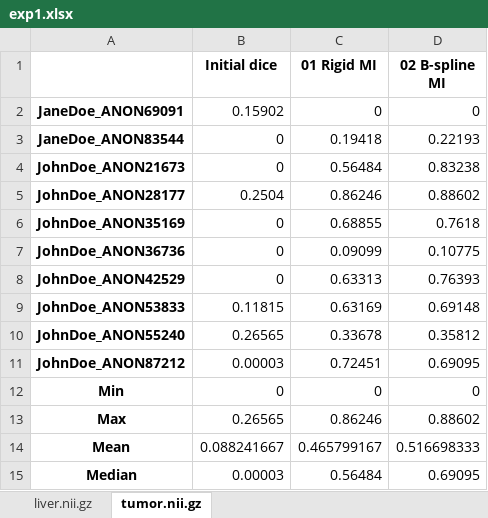
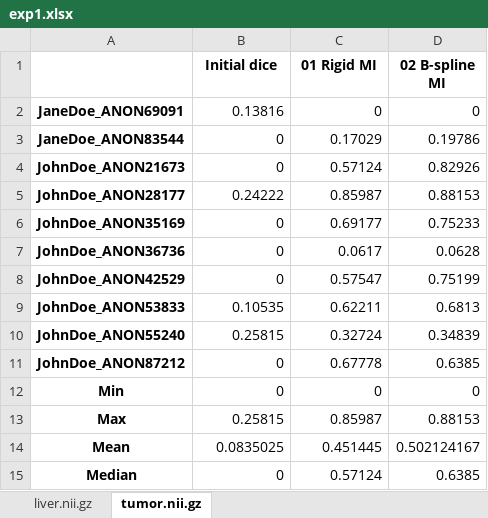
Before and after one commit to fragkiadamis/liver-registration, an Excel workbook: results/exp1.xlsx, sheet tumor.nii.gz, drawn as a sheet; values as stored, in another font and other column widths than the file's, no borders; the diff names each change by its address in the sheet, - before the commit and + after, or states it on an @@ line.

```diff
--- a/results/exp1.xlsx (sheet tumor.nii.gz)
+++ b/results/exp1.xlsx (sheet tumor.nii.gz)
-B2 (Initial dice): 0.15902
+B2 (Initial dice): 0.13816
-C3 (01 Rigid MI): 0.19418
+C3 (01 Rigid MI): 0.17029
-D3 (02 B-spline MI): 0.22193
+D3 (02 B-spline MI): 0.19786
-C4 (01 Rigid MI): 0.56484
+C4 (01 Rigid MI): 0.57124
-D4 (02 B-spline MI): 0.83238
+D4 (02 B-spline MI): 0.82926
-B5 (Initial dice): 0.2504
+B5 (Initial dice): 0.24222
-C5 (01 Rigid MI): 0.86246
+C5 (01 Rigid MI): 0.85987
-D5 (02 B-spline MI): 0.88602
+D5 (02 B-spline MI): 0.88153
-C6 (01 Rigid MI): 0.68855
+C6 (01 Rigid MI): 0.69177
-D6 (02 B-spline MI): 0.7618
+D6 (02 B-spline MI): 0.75233
-C7 (01 Rigid MI): 0.09099
+C7 (01 Rigid MI): 0.0617
-D7 (02 B-spline MI): 0.10775
+D7 (02 B-spline MI): 0.0628
-C8 (01 Rigid MI): 0.63313
+C8 (01 Rigid MI): 0.57547
-D8 (02 B-spline MI): 0.76393
+D8 (02 B-spline MI): 0.75199
-B9 (Initial dice): 0.11815
+B9 (Initial dice): 0.10535
-C9 (01 Rigid MI): 0.63169
+C9 (01 Rigid MI): 0.62211
-D9 (02 B-spline MI): 0.69148
+D9 (02 B-spline MI): 0.6813
-B10 (Initial dice): 0.26565
+B10 (Initial dice): 0.25815
-C10 (01 Rigid MI): 0.33678
+C10 (01 Rigid MI): 0.32724
-D10 (02 B-spline MI): 0.35812
+D10 (02 B-spline MI): 0.34839
-B11 (Initial dice): 0.00003
+B11 (Initial dice): 0
-C11 (01 Rigid MI): 0.72451
+C11 (01 Rigid MI): 0.67778
-D11 (02 B-spline MI): 0.69095
+D11 (02 B-spline MI): 0.6385
-B13 (Initial dice): 0.26565
+B13 (Initial dice): 0.25815
-C13 (01 Rigid MI): 0.86246
+C13 (01 Rigid MI): 0.85987
-D13 (02 B-spline MI): 0.88602
+D13 (02 B-spline MI): 0.88153
-B14 (Initial dice): 0.088241667
+B14 (Initial dice): 0.0835025
-C14 (01 Rigid MI): 0.465799167
+C14 (01 Rigid MI): 0.451445
-D14 (02 B-spline MI): 0.516698333
+D14 (02 B-spline MI): 0.502124167
-B15 (Initial dice): 0.00003
+B15 (Initial dice): 0
-C15 (01 Rigid MI): 0.56484
+C15 (01 Rigid MI): 0.57124
-D15 (02 B-spline MI): 0.69095
+D15 (02 B-spline MI): 0.6385
```
Also changed, not shown: sheet liver.nii.gz, results/exp2.xlsx, results/exp3.xlsx, 18 other files.
